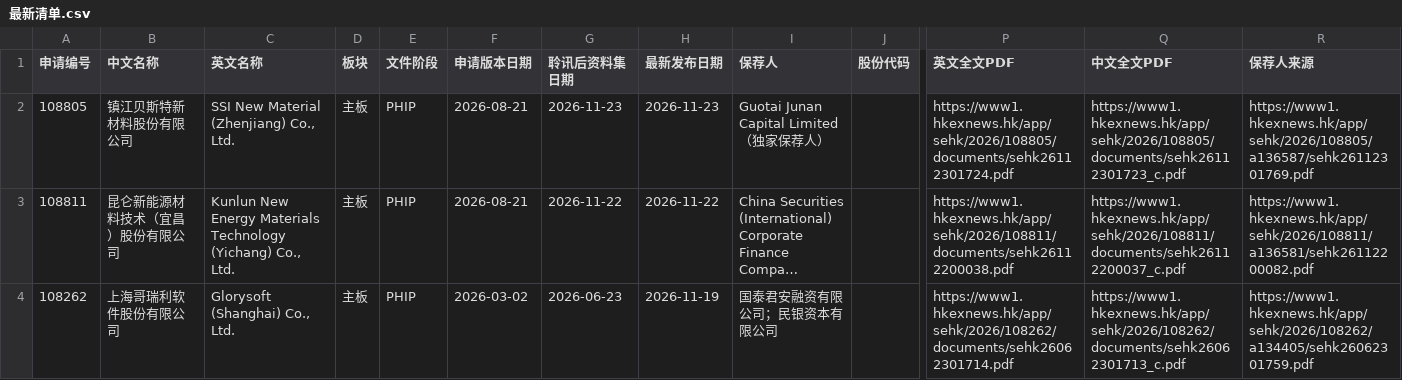
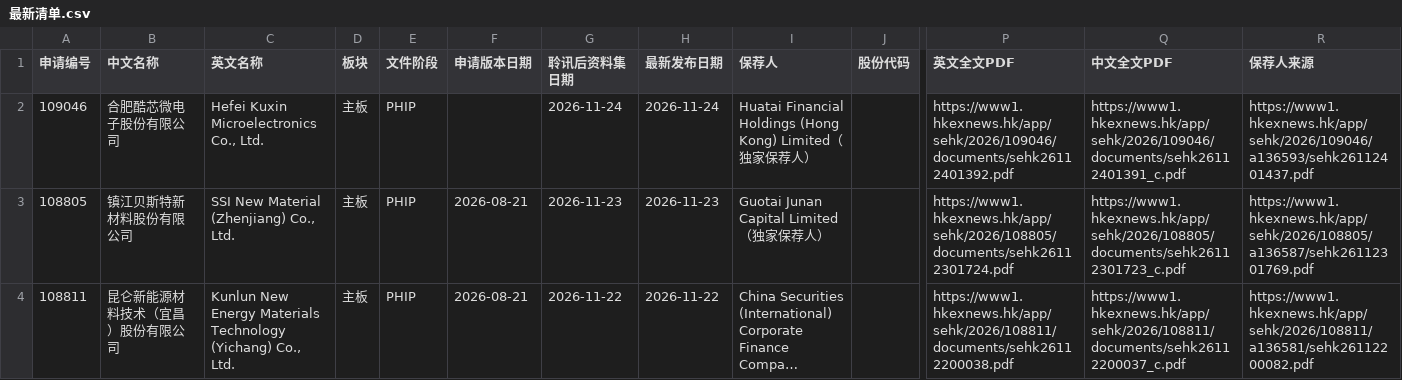
Before and after one commit to xiaoxiao1217xx/hk-ipo-daily-monitor, a CSV file: 最新清单.csv, drawn as a sheet; only a part is shown, gaps mark what is left out; the shorter side is filled out with more unchanged rows; long unchanged cells end in …; rows hold the shown columns only; the diff names each change by its address in the sheet, - before the commit and + after, or states it on an @@ line.

```diff
--- a/最新清单.csv
+++ b/最新清单.csv
+row 2: 109046 | 合肥酷芯微电子股份有限公司 | Hefei Kuxin Microelectronics Co., Ltd. | 主板 | PHIP |  | 2026-11-24 | 2026-11-24 | Huatai Financial Holdings (Hong Kong) Limited（独家保荐人） |  | https://www1.hkexnews.hk/app/sehk/2026/109046/documents/sehk26112401392.pdf | https://www1.hkexnews.hk/app/sehk/2026/109046/documents/sehk26112401391_c.pdf | https://www1.hkexnews.hk/app/sehk/2026/109046/a136593/sehk26112401437.pdf
```
Also changed, not shown: 上市公司表现.csv, 3 other files.
